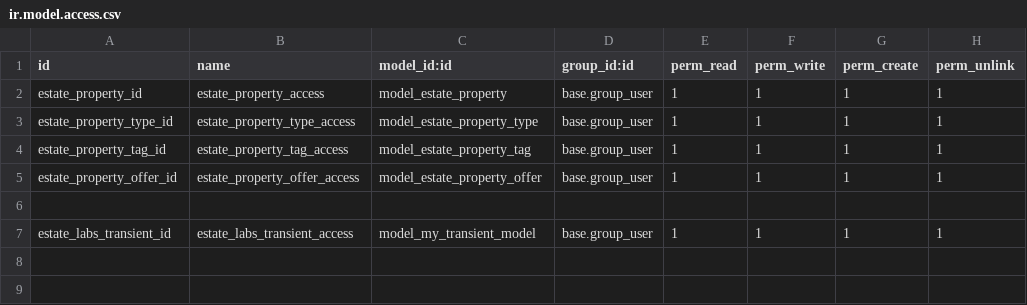
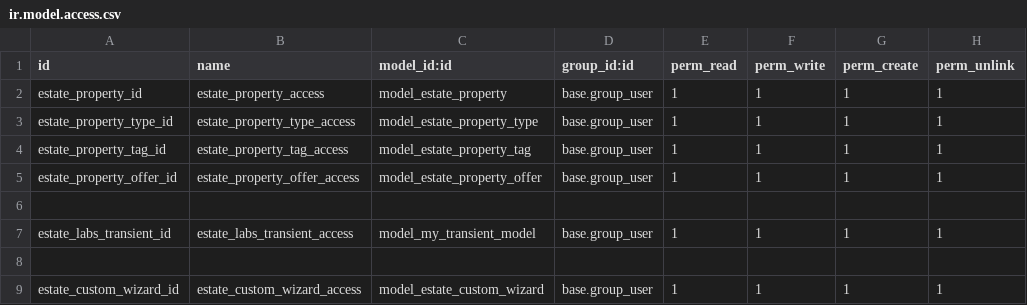
Before and after one commit to Daralams/real_estate, a CSV file: real_estate/security/ir.model.access.csv, drawn as a sheet.

Commit message:
[add]: user group

```diff
--- a/real_estate/security/ir.model.access.csv
+++ b/real_estate/security/ir.model.access.csv
@@ -7 +7,3 @@ estate_property_offer_id,estate_property_offer_access,model_estate_property_offe
 estate_labs_transient_id,estate_labs_transient_access,model_my_transient_model,base.group_user,1,1,1,1
+
+estate_custom_wizard_id,estate_custom_wizard_access,model_estate_custom_wizard,base.group_user,1,1,1,1
```
Also changed, not shown: 9 other files.
